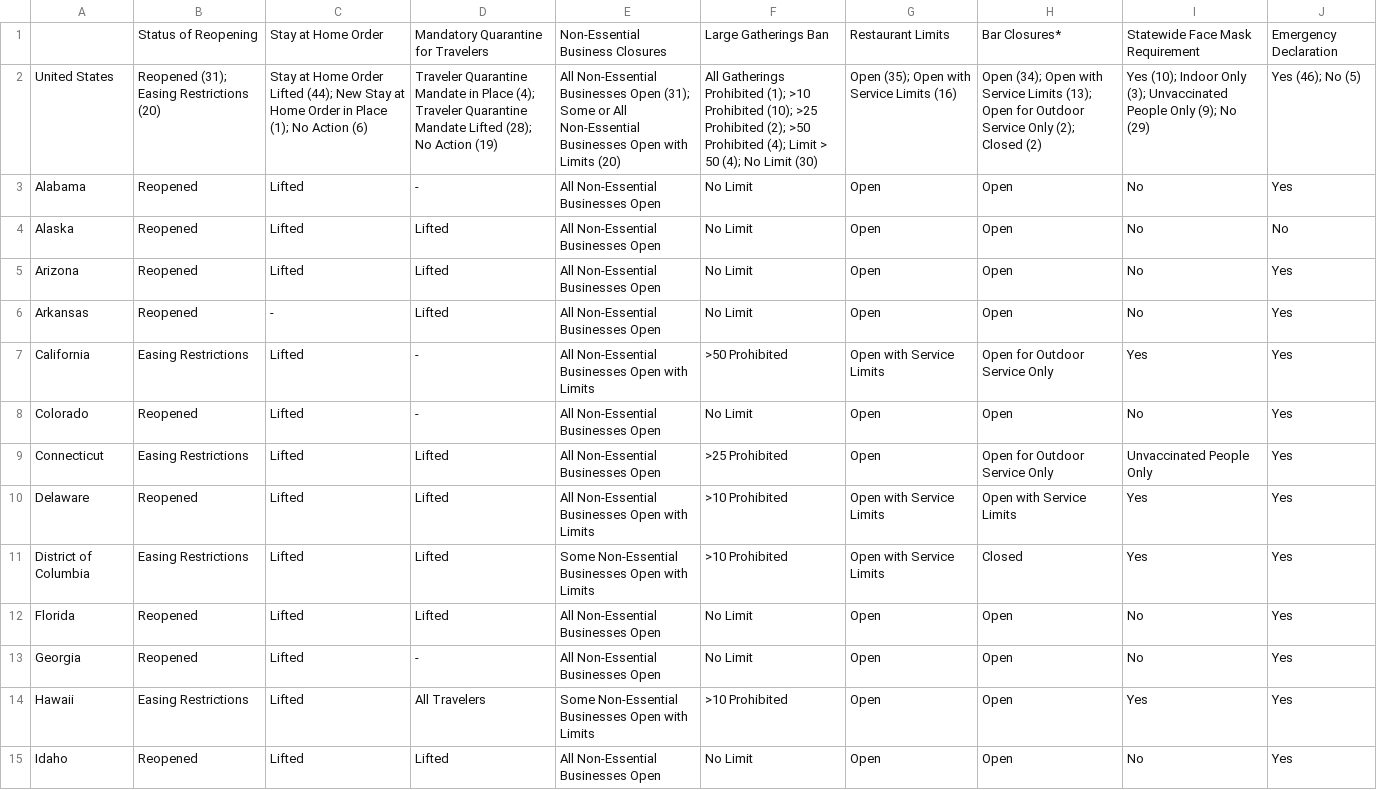
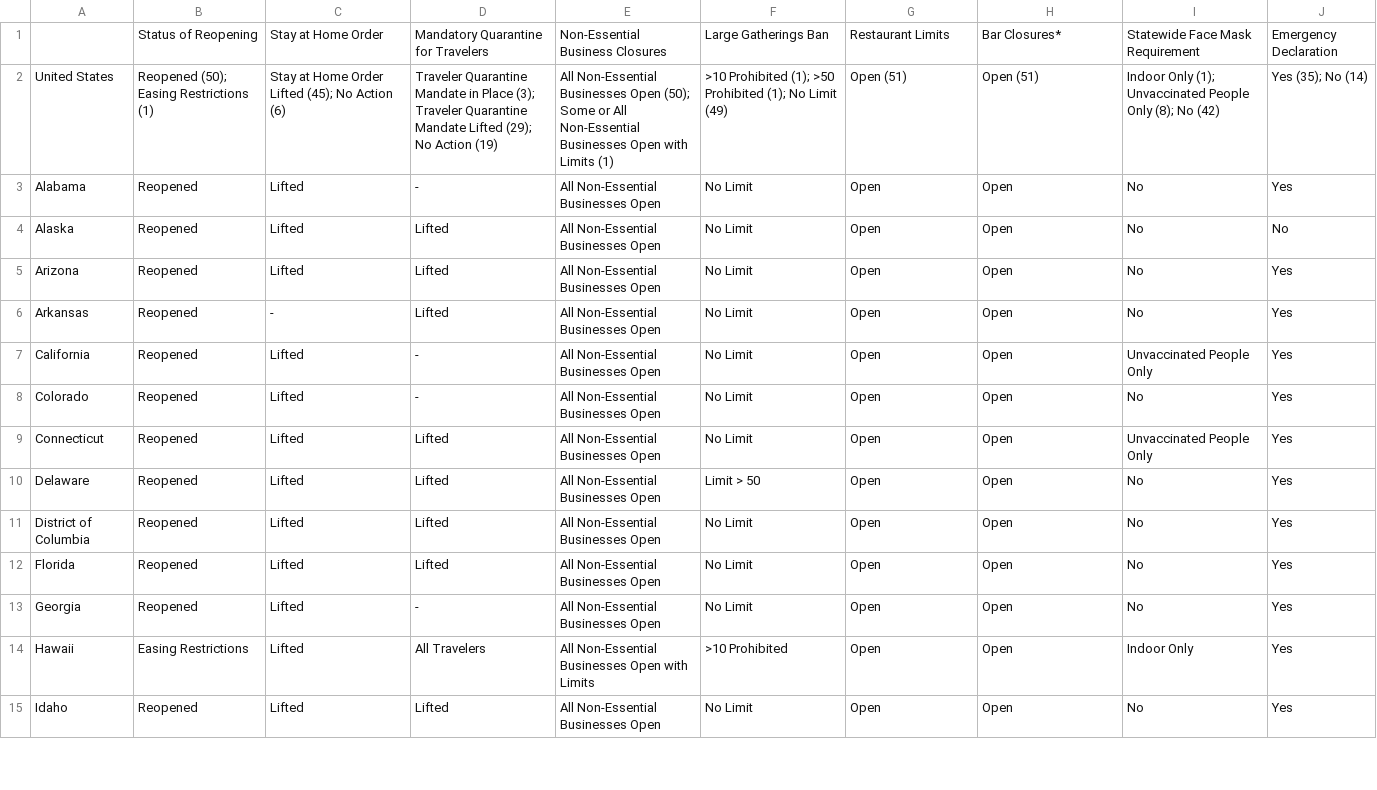
Before and after one commit to snwessel/DataScienceCapstone, a CSV file: data/social_distancing_master_file.csv, drawn as a sheet; only a part is shown; the diff covers the shown part only; the diff names each change by its address in the sheet, - before the commit and + after, or states it on an @@ line.

```diff
--- a/data/social_distancing_master_file.csv
+++ b/data/social_distancing_master_file.csv
-B2: Reopened (31); Easing Restrictions (20)
+B2: Reopened (50); Easing Restrictions (1)
-C2: …Order Lifted (44); New Stay at Home Order in Place (1); No Action…
+C2: …Order Lifted (45); No Action…
-D2: …in Place (4); Traveler Quarantine Mandate Lifted (28); No Action…
+D2: …in Place (3); Traveler Quarantine Mandate Lifted (29); No Action…
-E2: …Businesses Open (31); Some or All Non-Essential Businesses Open with Limits (20)
+E2: …Businesses Open (50); Some or All Non-Essential Businesses Open with Limits (1)
-F2: All Gatherings Prohibited (1); >10 Prohibited (10); >25 Prohibited (2); >50 Prohibited (4); Limit > 50 (4); No Limit (30)
+F2: >10 Prohibited (1); >50 Prohibited (1); No Limit (49)
-G2: Open (35); Open with Service Limits (16)
+G2: Open (51)
-H2: Open (34); Open with Service Limits (13); Open for Outdoor Service Only (2); Closed (2)
+H2: Open (51)
-I2: Yes (10); Indoor Only (3); Unvaccinated People Only (9); No (29)
+I2: Indoor Only (1); Unvaccinated People Only (8); No (42)
-J2: Yes (46); No (5)
+J2: Yes (35); No (14)
-B7: Easing Restrictions
+B7: Reopened
-E7: All Non-Essential Businesses Open with Limits
+E7: All Non-Essential Businesses Open
-F7: >50 Prohibited
+F7: No Limit
-G7: Open with Service Limits
+G7: Open
-H7: Open for Outdoor Service Only
+H7: Open
-I7: Yes
+I7: Unvaccinated People Only
-B9: Easing Restrictions
+B9: Reopened
-F9: >25 Prohibited
+F9: No Limit
-H9: Open for Outdoor Service Only
+H9: Open
-E10: All Non-Essential Businesses Open with Limits
+E10: All Non-Essential Businesses Open
-F10: >10 Prohibited
+F10: Limit > 50
-G10:G11: Open with Service Limits
+G10:G11: Open
-H10: Open with Service Limits
+H10: Open
-I10:I11: Yes
+I10:I11: No
-B11: Easing Restrictions
+B11: Reopened
-E11: Some Non-Essential Businesses Open with Limits
+E11: All Non-Essential Businesses Open
-F11: >10 Prohibited
+F11: No Limit
-H11: Closed
+H11: Open
-E14: Some Non-Essential Businesses…
+E14: All Non-Essential Businesses…
-I14: Yes
+I14: Indoor Only
```
Also changed, not shown: 101 edited cells elsewhere in this file, 1 other file.
